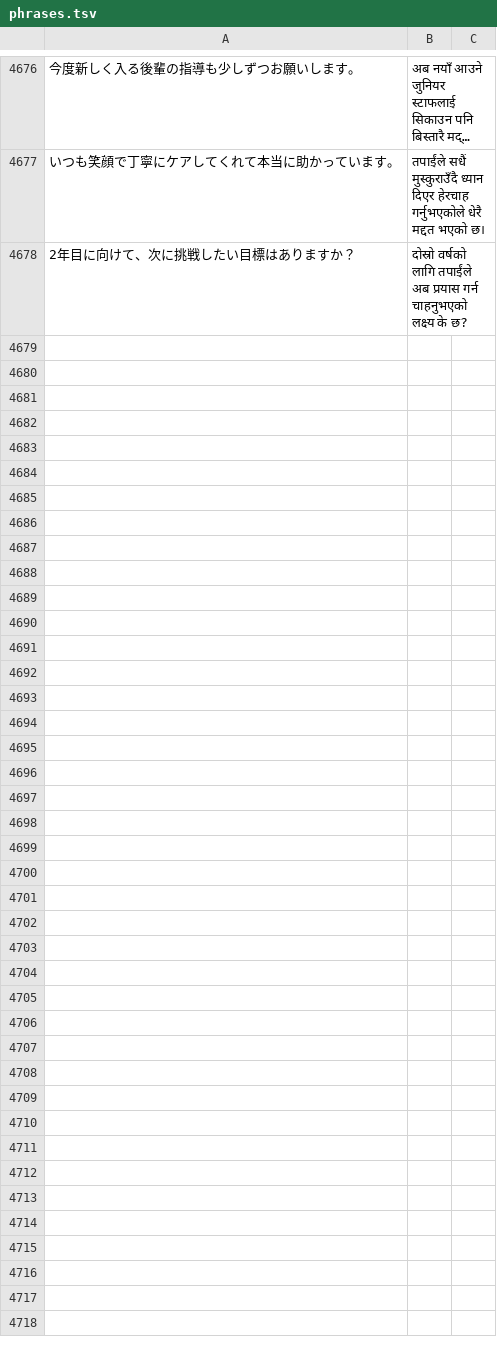
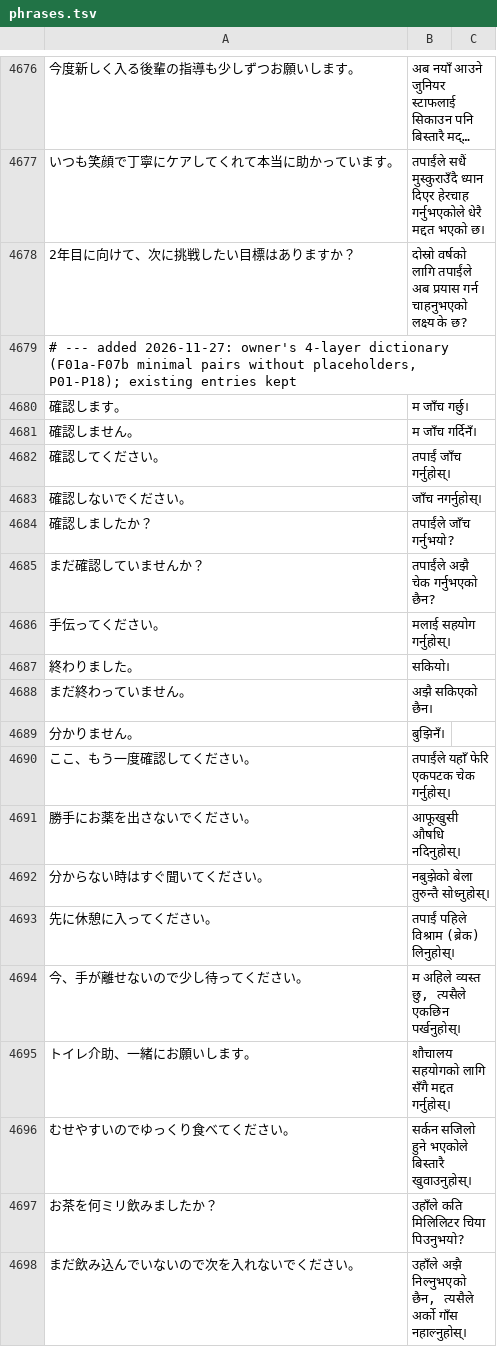
Before and after one commit to ichirocc/MagiTranslator, a TSV file: dictionaries/phrases.tsv, drawn as a sheet; only a part is shown, gaps mark what is left out; long unchanged cells end in …; the diff covers the shown part only; the diff names each change by its address in the sheet, - before the commit and + after, or states it on an @@ line.

```diff
--- a/dictionaries/phrases.tsv
+++ b/dictionaries/phrases.tsv
+row 4679: # --- added 2026-11-27: owner's 4-layer dictionary (F01a-F07b minimal pairs without placeholders, P01-P18); existing entries kept
+row 4680: 確認します。 | म जाँच गर्छु।
+row 4681: 確認しません。 | म जाँच गर्दिनँ।
+row 4682: 確認してください。 | तपाईं जाँच गर्नुहोस्।
+row 4683: 確認しないでください。 | जाँच नगर्नुहोस्।
+row 4684: 確認しましたか？ | तपाईंले जाँच गर्नुभयो?
+row 4685: まだ確認していませんか？ | तपाईंले अझै चेक गर्नुभएको छैन?
+row 4686: 手伝ってください。 | मलाई सहयोग गर्नुहोस्।
+row 4687: 終わりました。 | सकियो।
+row 4688: まだ終わっていません。 | अझै सकिएको छैन।
+row 4689: 分かりません。 | बुझिनँ।
+row 4690: ここ、もう一度確認してください。 | तपाईंले यहाँ फेरि एकपटक चेक गर्नुहोस्।
+row 4691: 勝手にお薬を出さないでください。 | आफूखुसी औषधि नदिनुहोस्।
+row 4692: 分からない時はすぐ聞いてください。 | नबुझेको बेला तुरुन्तै सोध्नुहोस्।
+row 4693: 先に休憩に入ってください。 | तपाईं पहिले विश्राम (ब्रेक) लिनुहोस्।
+row 4694: 今、手が離せないので少し待ってください。 | म अहिले व्यस्त छु, त्यसैले एकछिन पर्खनुहोस्।
+row 4695: トイレ介助、一緒にお願いします。 | शौचालय सहयोगको लागि सँगै मद्दत गर्नुहोस्।
+row 4696: むせやすいのでゆっくり食べてください。 | सर्कन सजिलो हुने भएकोले बिस्तारै खुवाउनुहोस्।
+row 4697: お茶を何ミリ飲みましたか？ | उहाँले कति मिलिलिटर चिया पिउनुभयो?
+row 4698: まだ飲み込んでいないので次を入れないでください。 | उहाँले अझै निल्नुभएको छैन, त्यसैले अर्को गाँस नहाल्नुहोस्।
```
Also changed, not shown: 9 added rows elsewhere in this file, 8 other files.
